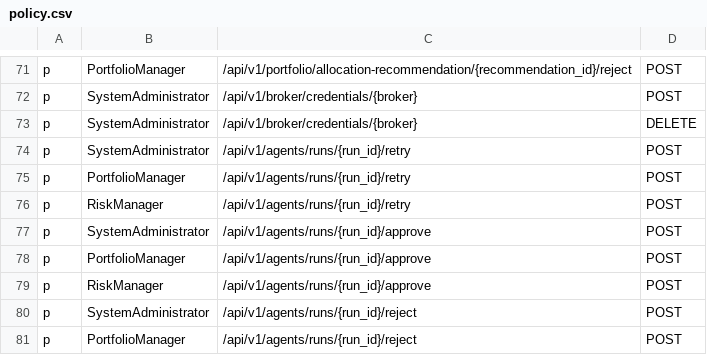
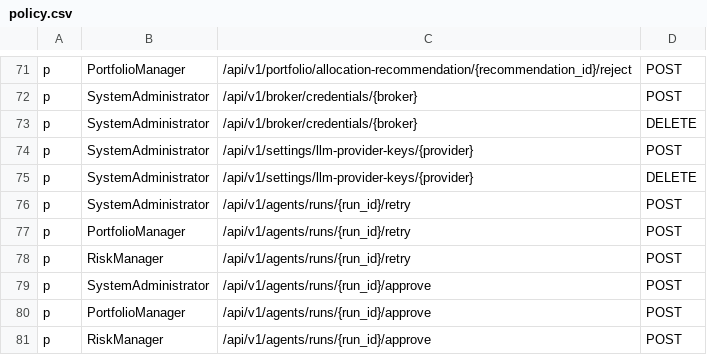
Before and after one commit to Ashfaque386/TradingOS, a CSV file: src/core/policy/policy.csv, drawn as a sheet; only a part is shown, gaps mark what is left out; the shorter side is filled out with more unchanged rows.

```diff
--- a/src/core/policy/policy.csv
+++ b/src/core/policy/policy.csv
@@ -73,2 +73,4 @@ p, SystemAdministrator, /api/v1/broker/credentials/{broker}, POST
 p, SystemAdministrator, /api/v1/broker/credentials/{broker}, DELETE
+p, SystemAdministrator, /api/v1/settings/llm-provider-keys/{provider}, POST
+p, SystemAdministrator, /api/v1/settings/llm-provider-keys/{provider}, DELETE
 p, SystemAdministrator, /api/v1/agents/runs/{run_id}/retry, POST
```
Also changed, not shown: 6 other files.
